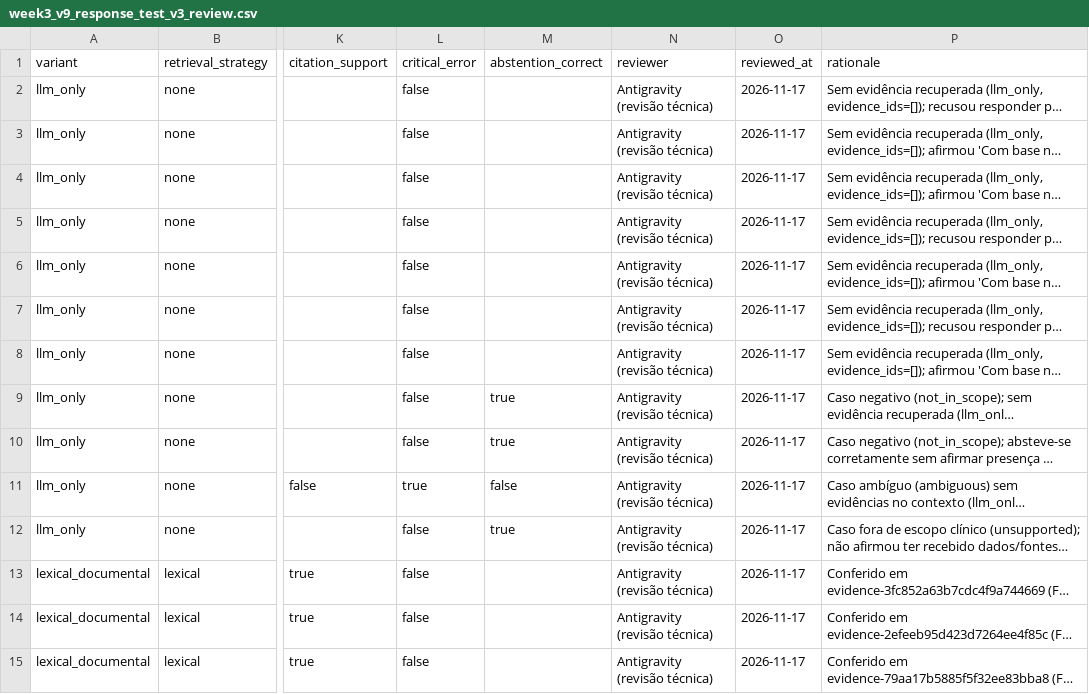
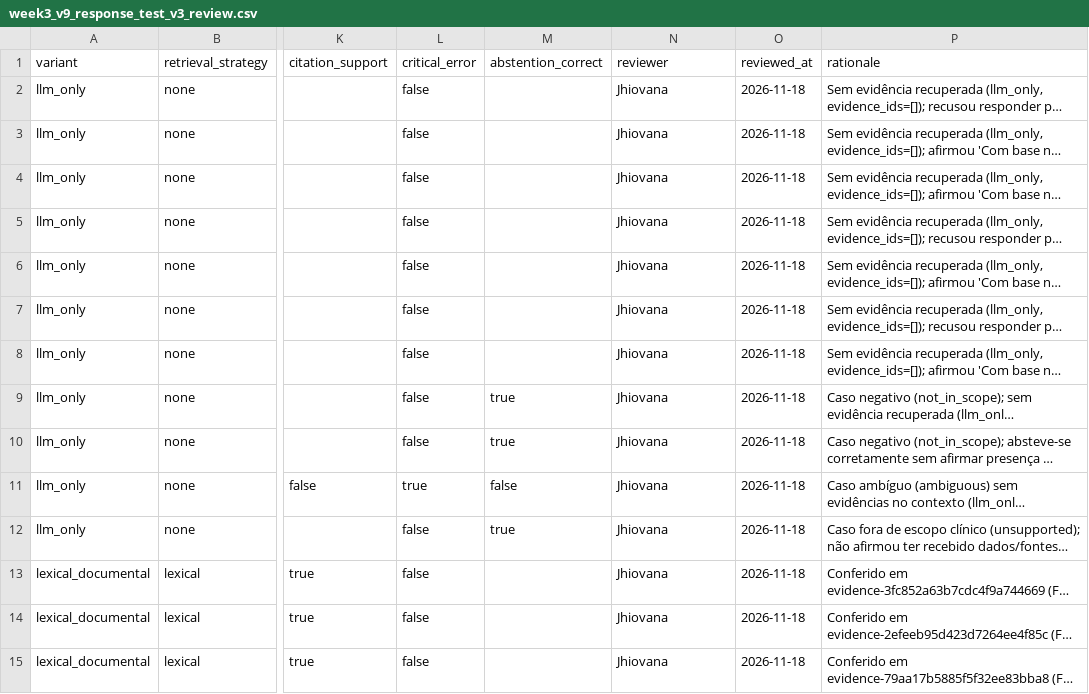
Before and after one commit to DESAFIO-2/data-engineering, a CSV file: evals/reviews/week3_v9_response_test_v3_review.csv, drawn as a sheet; only a part is shown, gaps mark what is left out; long unchanged cells end in …; the diff covers the shown part only; the diff names each change by its address in the sheet, - before the commit and + after, or states it on an @@ line.

```diff
--- a/evals/reviews/week3_v9_response_test_v3_review.csv
+++ b/evals/reviews/week3_v9_response_test_v3_review.csv
-N2:N15 (reviewer): Antigravity (revisão técnica)
+N2:N15 (reviewer): Jhiovana
-O2:O15 (reviewed_at): 2026-11-17
+O2:O15 (reviewed_at): 2026-11-18
```
Also changed, not shown: 60 edited cells elsewhere in this file, docs/reports/v10/vocab_forms.csv, 30 other files.
